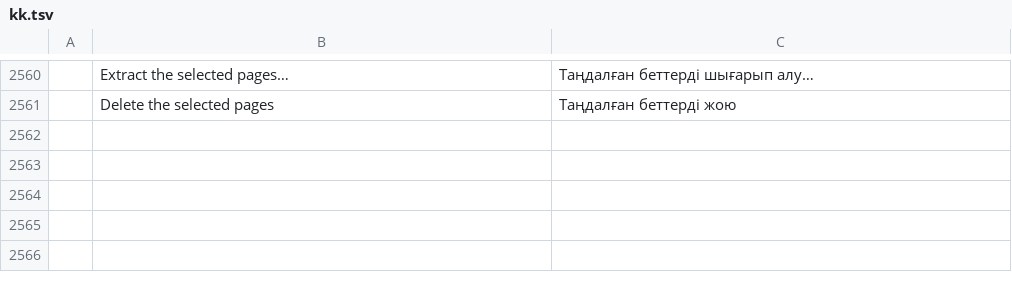
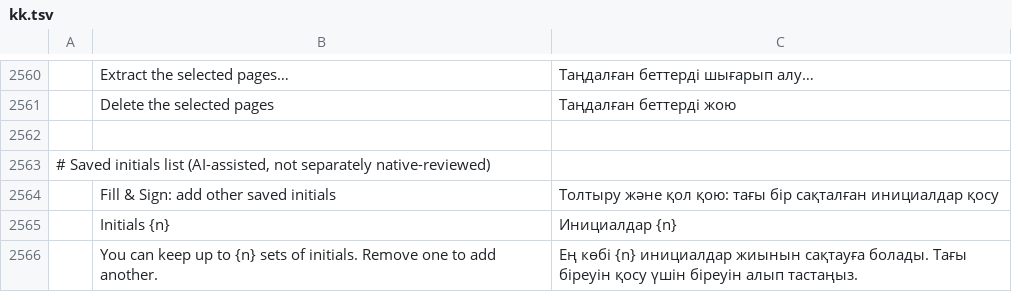
Before and after one commit to DarthFlip/pdfcraft, a TSV file: crates/ui-egui/src/i18n/kk.tsv, drawn as a sheet; only a part is shown, gaps mark what is left out; the diff names each change by its address in the sheet, - before the commit and + after, or states it on an @@ line.

```diff
--- a/crates/ui-egui/src/i18n/kk.tsv
+++ b/crates/ui-egui/src/i18n/kk.tsv
+row 2562: (empty)
+row 2563: # Saved initials list (AI-assisted, not separately native-reviewed)
+row 2564:  | Fill & Sign: add other saved initials | Толтыру және қол қою: тағы бір сақталған инициалдар қосу
+row 2565:  | Initials {n} | Инициалдар {n}
+row 2566:  | You can keep up to {n} sets of initials. Remove one to add another. | Ең көбі {n} инициалдар жиынын сақтауға болады. Тағы біреуін қосу үшін біреуін алып тастаңыз.
```
Also changed, not shown: crates/ui-egui/src/i18n/ckb.tsv, crates/ui-egui/src/i18n/hi.tsv, 44 other files.
